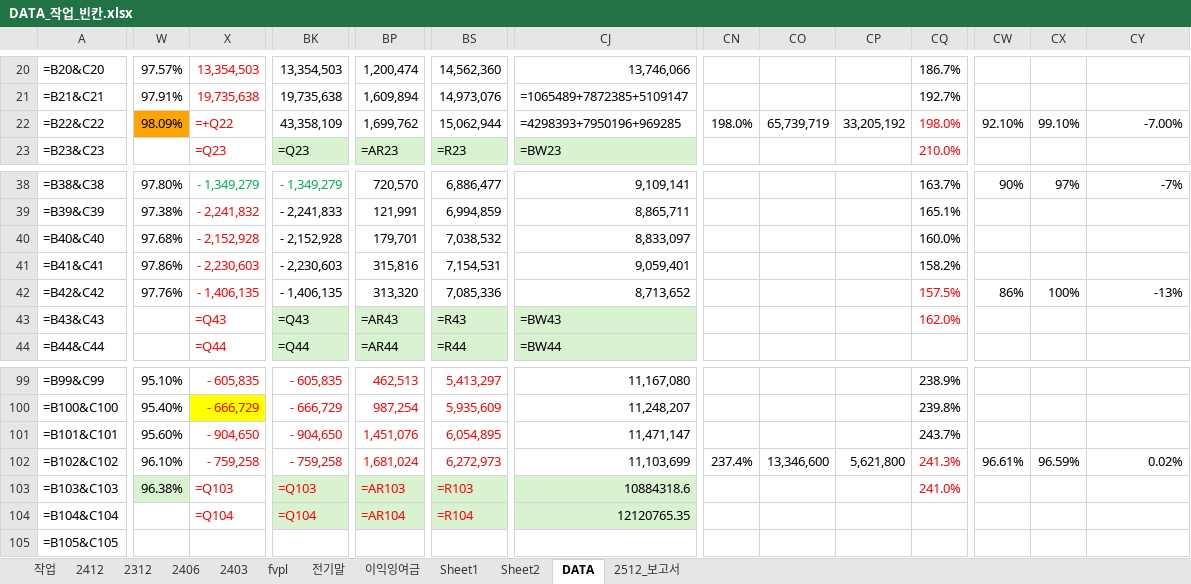
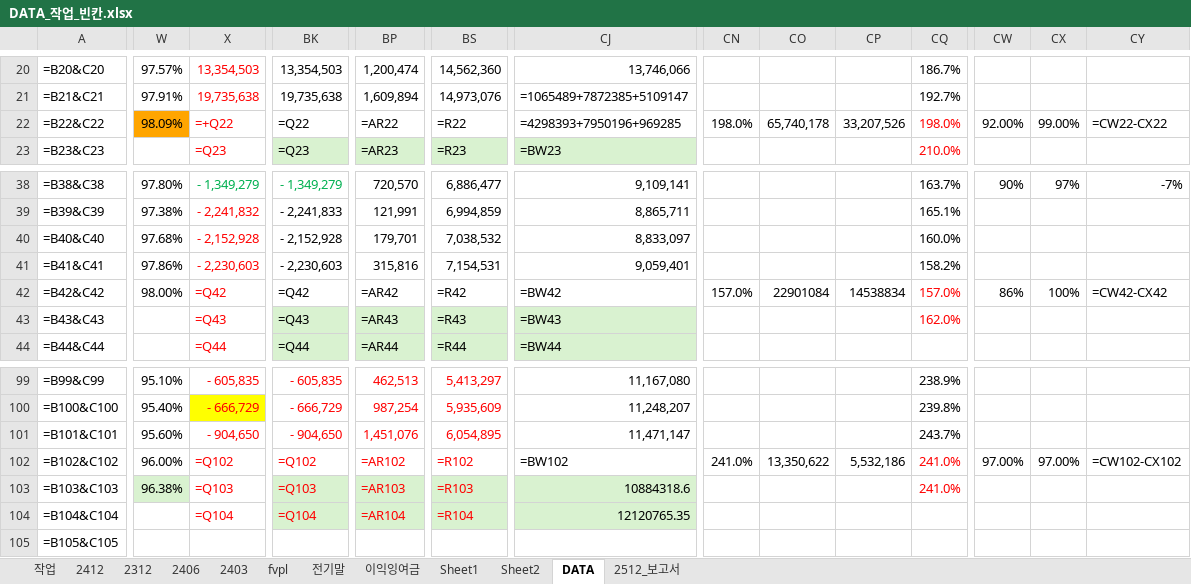
Before and after one commit to ms-park0425/dartapi, an Excel workbook: DATA_작업_빈칸.xlsx, sheet DATA, drawn as a sheet; only a part is shown, gaps mark what is left out; values as stored, in another font and other column widths than the file's, no borders; formulas without a stored value are shown as written; the diff covers the shown part only; the diff names each change by its address in the sheet, - before the commit and + after, or states it on an @@ line.

```diff
--- a/DATA_작업_빈칸.xlsx (sheet DATA)
+++ b/DATA_작업_빈칸.xlsx (sheet DATA)
-BK22: 43,358,109
+BK22: =Q22
-BP22: 1,699,762
+BP22: =AR22
-BS22: 15,062,944
+BS22: =R22
-CO22: 65,739,719
+CO22: 65,740,178
-CP22: 33,205,192
+CP22: 33,207,526
-CW22: 92.10%
+CW22: 92.00%
-CX22: 99.10%
+CX22: 99.00%
-CY22: -7.00%
+CY22: =CW22-CX22
-W42: 97.76%
+W42: 98.00%
-X42: - 1,406,135
+X42: =Q42
-BK42: - 1,406,135
+BK42: =Q42
-BP42: 313,320
+BP42: =AR42
-BS42: 7,085,336
+BS42: =R42
-CJ42: 8,713,652
+CJ42: =BW42
-CN42: (empty)
+CN42: 157.0%
-CO42: (empty)
+CO42: 22901084
-CP42: (empty)
+CP42: 14538834
-CQ42: 157.5%
+CQ42: 157.0%
-CY42: -13%
+CY42: =CW42-CX42
-W102: 96.10%
+W102: 96.00%
-X102: - 759,258
+X102: =Q102
-BK102: - 759,258
+BK102: =Q102
-BP102: 1,681,024
+BP102: =AR102
-BS102: 6,272,973
+BS102: =R102
-CJ102: 11,103,699
+CJ102: =BW102
-CN102: 237.4%
+CN102: 241.0%
-CO102: 13,346,600
+CO102: 13,350,622
-CP102: 5,621,800
+CP102: 5,532,186
-CQ102: 241.3%
+CQ102: 241.0%
-CW102: 96.61%
+CW102: 97.00%
-CX102: 96.59%
+CX102: 97.00%
-CY102: 0.02%
+CY102: =CW102-CX102
```
Also changed, not shown: 105 edited cells elsewhere in this sheet, 4 other files.
